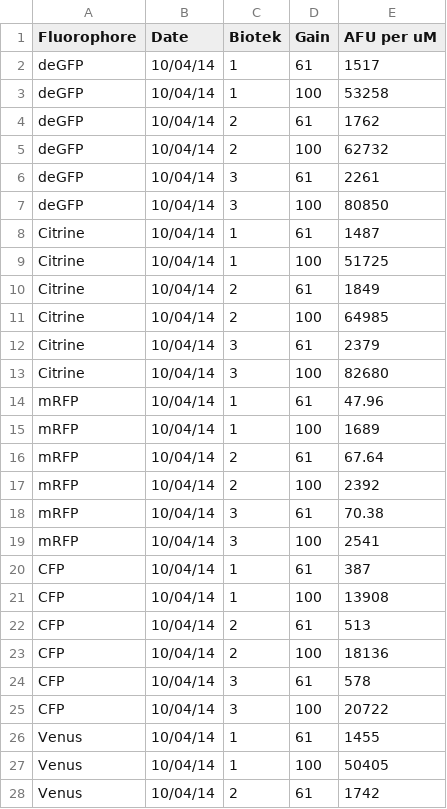
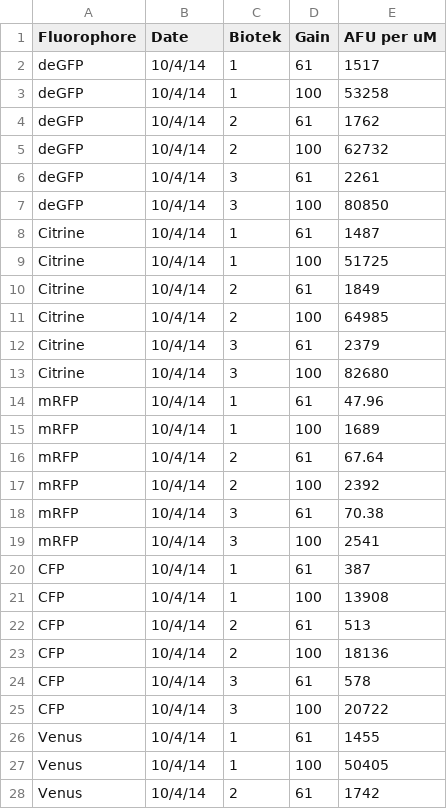
Before and after one commit to sclamons/murraylab_tools, a CSV file: murraylab_tools/data/calibration_data.csv, drawn as a sheet; only a part is shown; the diff covers the shown part only.

```diff
--- a/murraylab_tools/data/calibration_data.csv
+++ b/murraylab_tools/data/calibration_data.csv
@@ -1,28 +1,28 @@
 Fluorophore,Date,Biotek,Gain,AFU per uM
-deGFP,10/04/14,1,61,1517
-deGFP,10/04/14,1,100,53258
-deGFP,10/04/14,2,61,1762
-deGFP,10/04/14,2,100,62732
-deGFP,10/04/14,3,61,2261
-deGFP,10/04/14,3,100,80850
-Citrine,10/04/14,1,61,1487
-Citrine,10/04/14,1,100,51725
-Citrine,10/04/14,2,61,1849
-Citrine,10/04/14,2,100,64985
-Citrine,10/04/14,3,61,2379
-Citrine,10/04/14,3,100,82680
-mRFP,10/04/14,1,61,47.96
-mRFP,10/04/14,1,100,1689
-mRFP,10/04/14,2,61,67.64
-mRFP,10/04/14,2,100,2392
-mRFP,10/04/14,3,61,70.38
-mRFP,10/04/14,3,100,2541
-CFP,10/04/14,1,61,387
-CFP,10/04/14,1,100,13908
-CFP,10/04/14,2,61,513
-CFP,10/04/14,2,100,18136
-CFP,10/04/14,3,61,578
-CFP,10/04/14,3,100,20722
-Venus,10/04/14,1,61,1455
-Venus,10/04/14,1,100,50405
-Venus,10/04/14,2,61,1742
+deGFP,10/4/14,1,61,1517
+deGFP,10/4/14,1,100,53258
+deGFP,10/4/14,2,61,1762
+deGFP,10/4/14,2,100,62732
+deGFP,10/4/14,3,61,2261
+deGFP,10/4/14,3,100,80850
+Citrine,10/4/14,1,61,1487
+Citrine,10/4/14,1,100,51725
+Citrine,10/4/14,2,61,1849
+Citrine,10/4/14,2,100,64985
+Citrine,10/4/14,3,61,2379
+Citrine,10/4/14,3,100,82680
+mRFP,10/4/14,1,61,47.96
+mRFP,10/4/14,1,100,1689
+mRFP,10/4/14,2,61,67.64
+mRFP,10/4/14,2,100,2392
+mRFP,10/4/14,3,61,70.38
+mRFP,10/4/14,3,100,2541
+CFP,10/4/14,1,61,387
+CFP,10/4/14,1,100,13908
+CFP,10/4/14,2,61,513
+CFP,10/4/14,2,100,18136
+CFP,10/4/14,3,61,578
+CFP,10/4/14,3,100,20722
+Venus,10/4/14,1,61,1455
+Venus,10/4/14,1,100,50405
+Venus,10/4/14,2,61,1742
```
Also changed, not shown: 16 added rows and 33 edited cells elsewhere in this file.
